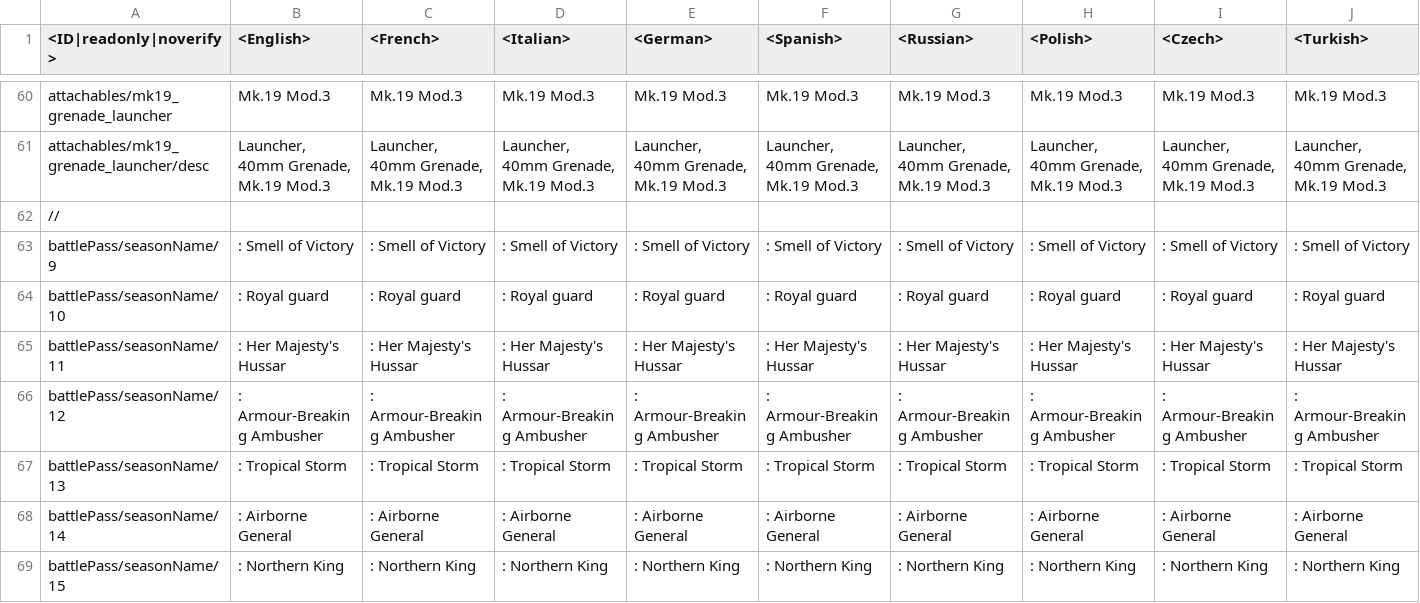
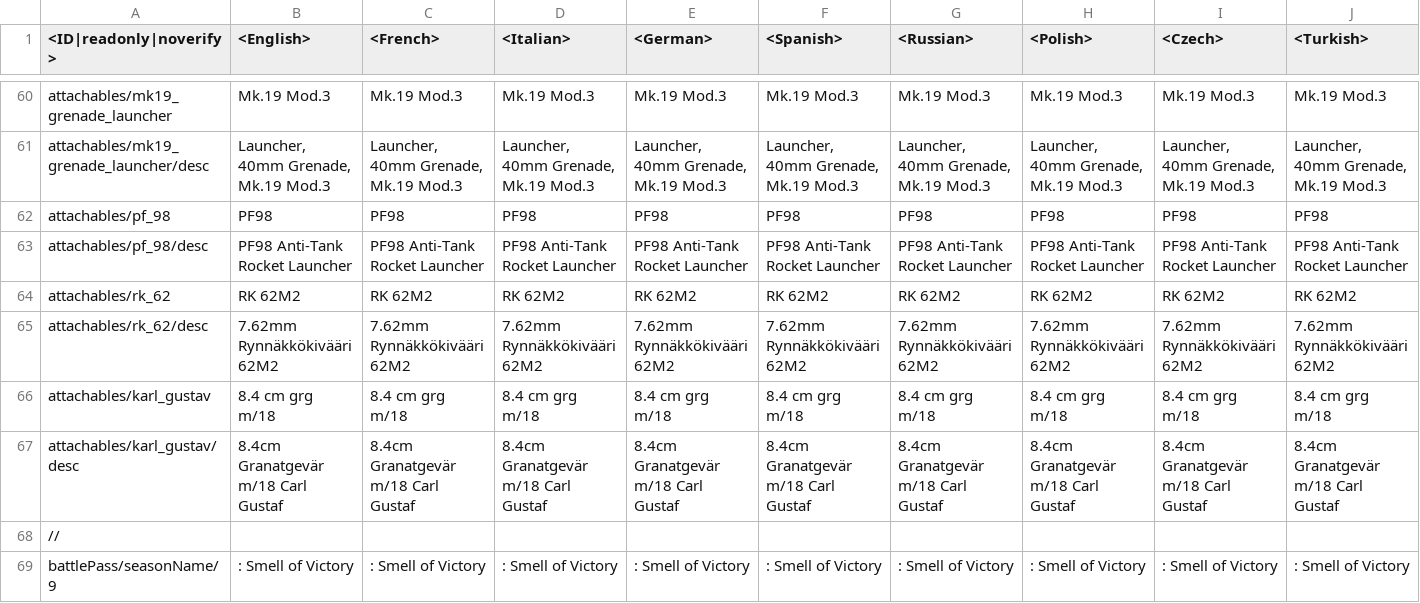
Before and after one commit to leroyonly/warthunder-lang, a CSV file: custom_bp_text.csv, drawn as a sheet; only a part is shown, gaps mark what is left out; the shorter side is filled out with more unchanged rows; rows hold the shown columns only; the diff names each change by its address in the sheet, - before the commit and + after, or states it on an @@ line.

Commit message:
Custom names for the new weapons

```diff
--- a/custom_bp_text.csv
+++ b/custom_bp_text.csv
+row 62: attachables/pf_98 | PF98 | PF98 | PF98 | PF98 | PF98 | PF98 | PF98 | PF98 | PF98
+row 63: attachables/pf_98/desc | PF98 Anti-Tank Rocket Launcher | PF98 Anti-Tank Rocket Launcher | PF98 Anti-Tank Rocket Launcher | PF98 Anti-Tank Rocket Launcher | PF98 Anti-Tank Rocket Launcher | PF98 Anti-Tank Rocket Launcher | PF98 Anti-Tank Rocket Launcher | PF98 Anti-Tank Rocket Launcher | PF98 Anti-Tank Rocket Launcher
+row 64: attachables/rk_62 | RK 62M2 | RK 62M2 | RK 62M2 | RK 62M2 | RK 62M2 | RK 62M2 | RK 62M2 | RK 62M2 | RK 62M2
+row 65: attachables/rk_62/desc | 7.62mm Rynnäkkökivääri 62M2 | 7.62mm Rynnäkkökivääri 62M2 | 7.62mm Rynnäkkökivääri 62M2 | 7.62mm Rynnäkkökivääri 62M2 | 7.62mm Rynnäkkökivääri 62M2 | 7.62mm Rynnäkkökivääri 62M2 | 7.62mm Rynnäkkökivääri 62M2 | 7.62mm Rynnäkkökivääri 62M2 | 7.62mm Rynnäkkökivääri 62M2
+row 66: attachables/karl_gustav | 8.4 cm grg m/18 | 8.4 cm grg m/18 | 8.4 cm grg m/18 | 8.4 cm grg m/18 | 8.4 cm grg m/18 | 8.4 cm grg m/18 | 8.4 cm grg m/18 | 8.4 cm grg m/18 | 8.4 cm grg m/18
+row 67: attachables/karl_gustav/desc | 8.4cm Granatgevär m/18 Carl Gustaf | 8.4cm Granatgevär m/18 Carl Gustaf | 8.4cm Granatgevär m/18 Carl Gustaf | 8.4cm Granatgevär m/18 Carl Gustaf | 8.4cm Granatgevär m/18 Carl Gustaf | 8.4cm Granatgevär m/18 Carl Gustaf | 8.4cm Granatgevär m/18 Carl Gustaf | 8.4cm Granatgevär m/18 Carl Gustaf | 8.4cm Granatgevär m/18 Carl Gustaf
```
